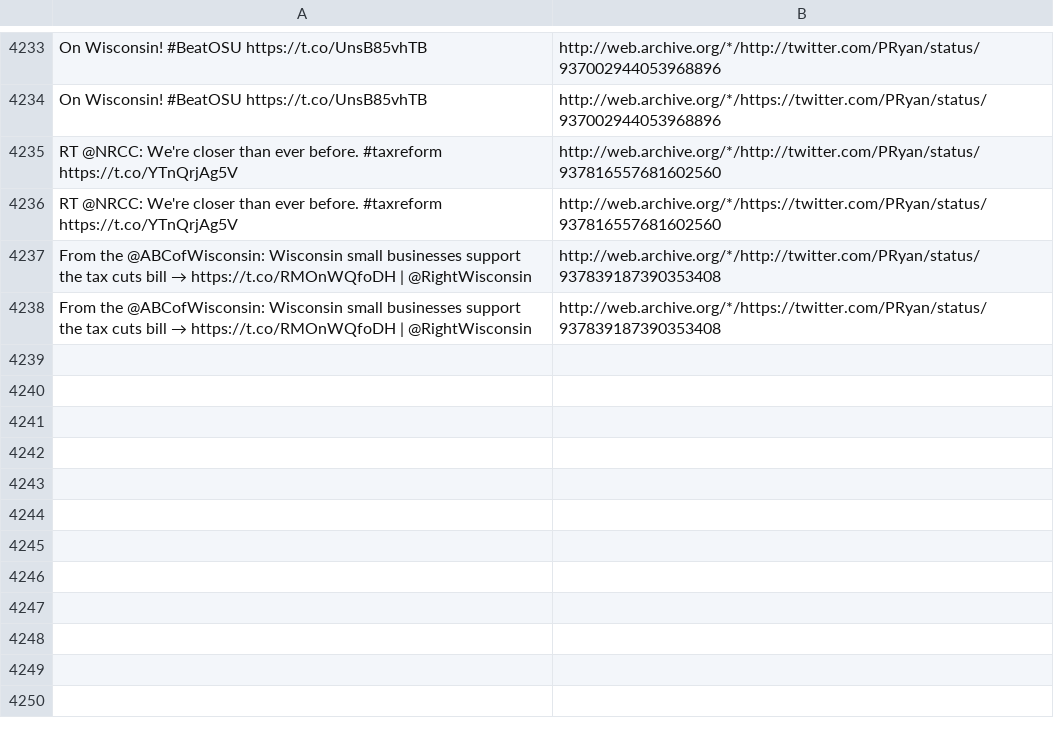
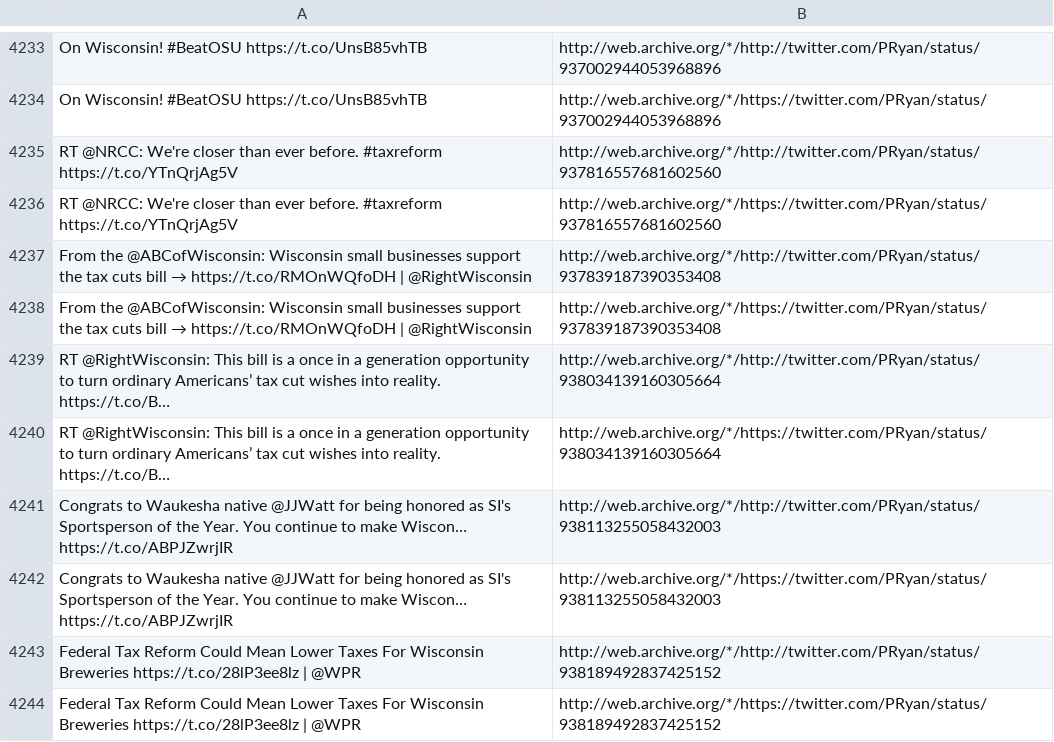
Before and after one commit to patrick-brian-mooney/archive-junta, a CSV file: data/archive_PRyan.csv, drawn as a sheet; only a part is shown, gaps mark what is left out; the diff names each change by its address in the sheet, - before the commit and + after, or states it on an @@ line.

```diff
--- a/data/archive_PRyan.csv
+++ b/data/archive_PRyan.csv
+row 4239: RT @RightWisconsin: This bill is a once in a generation opportunity to turn ordinary Americans’ tax cut wishes into reality. https://t.co/B… | http://web.archive.org/*/http://twitter.com/PRyan/status/938034139160305664
+row 4240: RT @RightWisconsin: This bill is a once in a generation opportunity to turn ordinary Americans’ tax cut wishes into reality. https://t.co/B… | http://web.archive.org/*/https://twitter.com/PRyan/status/938034139160305664
+row 4241: Congrats to Waukesha native @JJWatt for being honored as SI's Sportsperson of the Year. You continue to make Wiscon… https://t.co/ABPJZwrjIR | http://web.archive.org/*/http://twitter.com/PRyan/status/938113255058432003
+row 4242: Congrats to Waukesha native @JJWatt for being honored as SI's Sportsperson of the Year. You continue to make Wiscon… https://t.co/ABPJZwrjIR | http://web.archive.org/*/https://twitter.com/PRyan/status/938113255058432003
+row 4243: Federal Tax Reform Could Mean Lower Taxes For Wisconsin Breweries https://t.co/28lP3ee8lz | @WPR | http://web.archive.org/*/http://twitter.com/PRyan/status/938189492837425152
+row 4244: Federal Tax Reform Could Mean Lower Taxes For Wisconsin Breweries https://t.co/28lP3ee8lz | @WPR | http://web.archive.org/*/https://twitter.com/PRyan/status/938189492837425152
```
Also changed, not shown: data/archive_BetsyDeVosED.csv, data/archive_Scavino45.csv, 33 other files.
